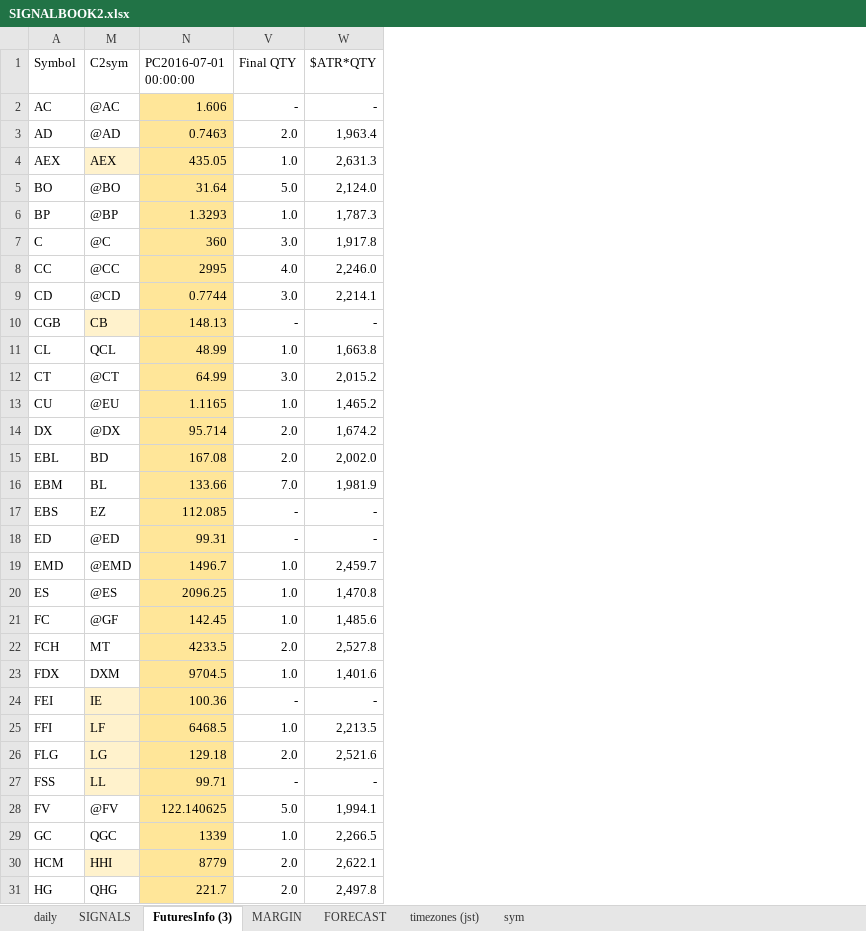
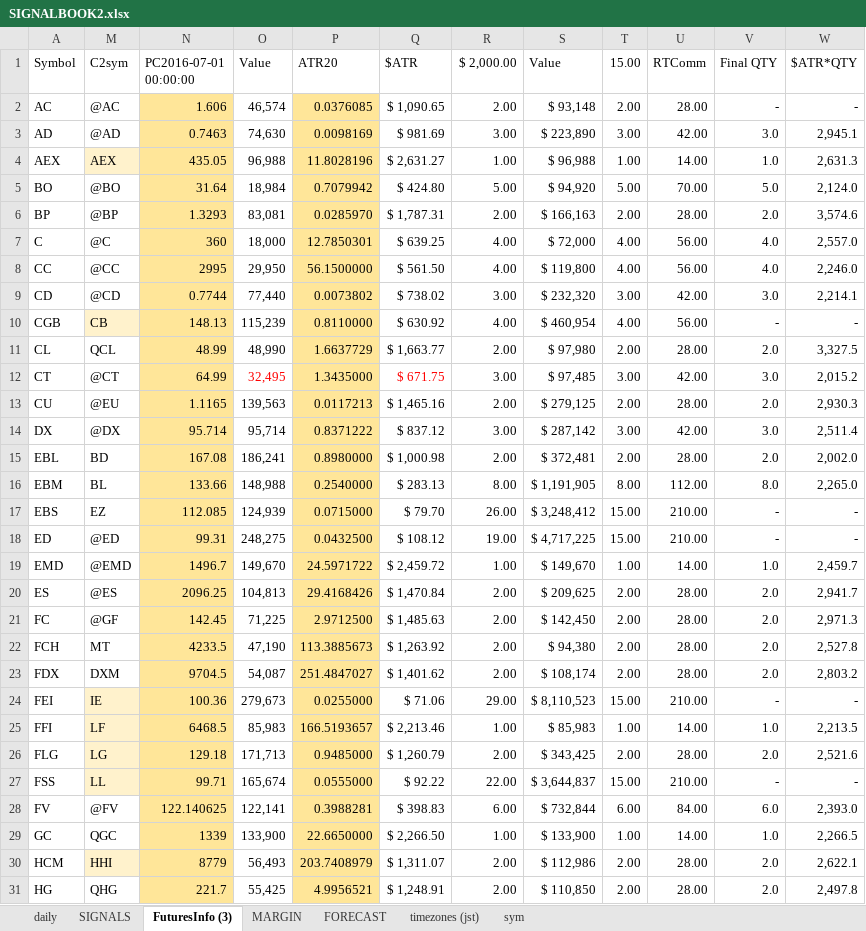
Before and after one commit to hasakura511/ML-TSDP, an Excel workbook: data/systems/SIGNALBOOK2.xlsx, sheet FuturesInfo (3), drawn as a sheet; only a part is shown; values as stored, in another font and other column widths than the file's, no borders; conditional formats not drawn; 1 other sheet too large or unreadable and not compared; the diff covers the shown part only; the diff names each change by its address in the sheet, - before the commit and + after, or states it on an @@ line.

Commit message:
data

```diff
--- a/data/systems/SIGNALBOOK2.xlsx (sheet FuturesInfo (3))
+++ b/data/systems/SIGNALBOOK2.xlsx (sheet FuturesInfo (3))
@@ column O (Value) unhidden, rows 2-31: 46,574 | 74,630 | 96,988 | 18,984 | 83,081 | 18,000 | 29,950 | 77,440 | 115,239 | 48,990 | 32,495 | 139,563 | 95,714 | 186,241 | 148,988 | 124,939 | 248,275 | 149,670 | 104,813 | 71,225 | 47,190 | 54,087 | 279,673 | 85,983 | 171,713 | 165,674 | 122,141 | 133,900 | 56,493 | 55,425 @@
@@ column P (ATR20) unhidden, rows 2-31: 0.0376085 | 0.0098169 | 11.8028196 | 0.7079942 | 0.0285970 | 12.7850301 | 56.1500000 | 0.0073802 | 0.8110000 | 1.6637729 | 1.3435000 | 0.0117213 | 0.8371222 | 0.8980000 | 0.2540000 | 0.0715000 | 0.0432500 | 24.5971722 | 29.4168426 | 2.9712500 | 113.3885673 | 251.4847027 | 0.0255000 | 166.5193657 | 0.9485000 | 0.0555000 | 0.3988281 | 22.6650000 | 203.7408979 | 4.9956521 @@
@@ column Q ($ATR) unhidden, rows 2-31: $ 1,090.65 | $ 981.69 | $ 2,631.27 | $ 424.80 | $ 1,787.31 | $ 639.25 | $ 561.50 | $ 738.02 | $ 630.92 | $ 1,663.77 | $ 671.75 | $ 1,465.16 | $ 837.12 | $ 1,000.98 | $ 283.13 | $ 79.70 | $ 108.12 | $ 2,459.72 | $ 1,470.84 | $ 1,485.63 | $ 1,263.92 | $ 1,401.62 | $ 71.06 | $ 2,213.46 | $ 1,260.79 | $ 92.22 | $ 398.83 | $ 2,266.50 | $ 1,311.07 | $ 1,248.91 @@
@@ column R ($ 2,000.00) unhidden, rows 2-31: 2.00 | 3.00 | 1.00 | 5.00 | 2.00 | 4.00 | 4.00 | 3.00 | 4.00 | 2.00 | 3.00 | 2.00 | 3.00 | 2.00 | 8.00 | 26.00 | 19.00 | 1.00 | 2.00 | 2.00 | 2.00 | 2.00 | 29.00 | 1.00 | 2.00 | 22.00 | 6.00 | 1.00 | 2.00 | 2.00 @@
@@ column S (Value) unhidden, rows 2-31: $ 93,148 | $ 223,890 | $ 96,988 | $ 94,920 | $ 166,163 | $ 72,000 | $ 119,800 | $ 232,320 | $ 460,954 | $ 97,980 | $ 97,485 | $ 279,125 | $ 287,142 | $ 372,481 | $ 1,191,905 | $ 3,248,412 | $ 4,717,225 | $ 149,670 | $ 209,625 | $ 142,450 | $ 94,380 | $ 108,174 | $ 8,110,523 | $ 85,983 | $ 343,425 | $ 3,644,837 | $ 732,844 | $ 133,900 | $ 112,986 | $ 110,850 @@
@@ column T (15.00) unhidden, rows 2-31: 2.00 | 3.00 | 1.00 | 5.00 | 2.00 | 4.00 | 4.00 | 3.00 | 4.00 | 2.00 | 3.00 | 2.00 | 3.00 | 2.00 | 8.00 | 15.00 | 15.00 | 1.00 | 2.00 | 2.00 | 2.00 | 2.00 | 15.00 | 1.00 | 2.00 | 15.00 | 6.00 | 1.00 | 2.00 | 2.00 @@
@@ column U (RTComm) unhidden, rows 2-31: 28.00 | 42.00 | 14.00 | 70.00 | 28.00 | 56.00 | 56.00 | 42.00 | 56.00 | 28.00 | 42.00 | 28.00 | 42.00 | 28.00 | 112.00 | 210.00 | 210.00 | 14.00 | 28.00 | 28.00 | 28.00 | 28.00 | 210.00 | 14.00 | 28.00 | 210.00 | 84.00 | 14.00 | 28.00 | 28.00 @@
-V3 (Final QTY): 2.0
+V3 (Final QTY): 3.0
-W3 ($ATR*QTY): 1,963.4
+W3 ($ATR*QTY): 2,945.1
-V6 (Final QTY): 1.0
+V6 (Final QTY): 2.0
-W6 ($ATR*QTY): 1,787.3
+W6 ($ATR*QTY): 3,574.6
-V7 (Final QTY): 3.0
+V7 (Final QTY): 4.0
-W7 ($ATR*QTY): 1,917.8
+W7 ($ATR*QTY): 2,557.0
-V11 (Final QTY): 1.0
+V11 (Final QTY): 2.0
-W11 ($ATR*QTY): 1,663.8
+W11 ($ATR*QTY): 3,327.5
-V13 (Final QTY): 1.0
+V13 (Final QTY): 2.0
-W13 ($ATR*QTY): 1,465.2
+W13 ($ATR*QTY): 2,930.3
-V14 (Final QTY): 2.0
+V14 (Final QTY): 3.0
-W14 ($ATR*QTY): 1,674.2
+W14 ($ATR*QTY): 2,511.4
-V16 (Final QTY): 7.0
+V16 (Final QTY): 8.0
-W16 ($ATR*QTY): 1,981.9
+W16 ($ATR*QTY): 2,265.0
-V20:V21 (Final QTY): 1.0
+V20:V21 (Final QTY): 2.0
-W20 ($ATR*QTY): 1,470.8
+W20 ($ATR*QTY): 2,941.7
-W21 ($ATR*QTY): 1,485.6
+W21 ($ATR*QTY): 2,971.3
-V23 (Final QTY): 1.0
+V23 (Final QTY): 2.0
-W23 ($ATR*QTY): 1,401.6
+W23 ($ATR*QTY): 2,803.2
-V28 (Final QTY): 5.0
+V28 (Final QTY): 6.0
-W28 ($ATR*QTY): 1,994.1
+W28 ($ATR*QTY): 2,393.0
```
Also changed, not shown: 50 edited cells elsewhere in this sheet, sheet daily, hidden cells, 1 other file.
